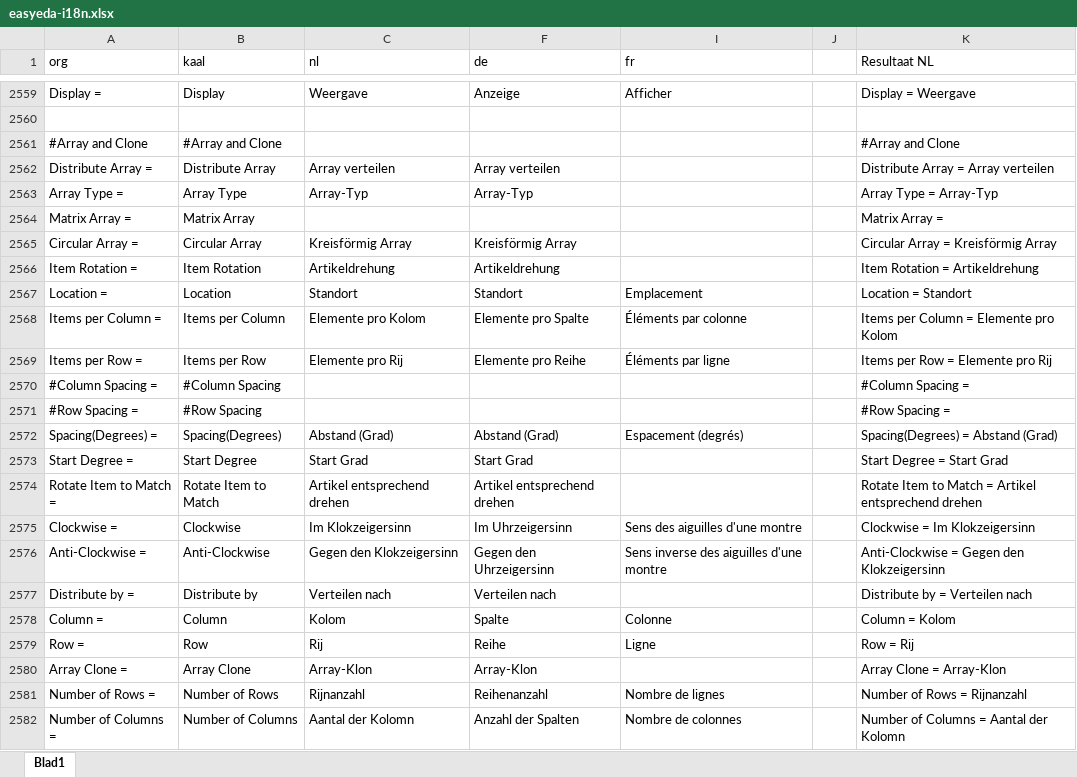
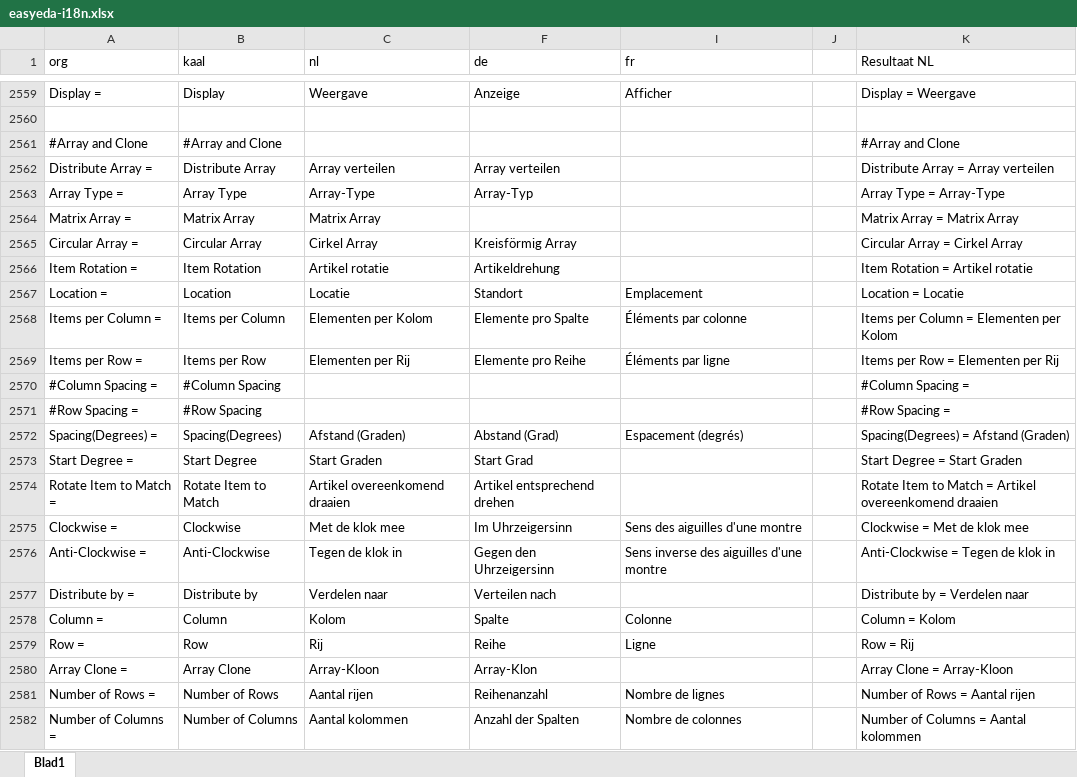
Before and after one commit to aftools/easyeda-i18n, an Excel workbook: nl/easyeda-i18n.xlsx, sheet Blad1, drawn as a sheet; only a part is shown, gaps mark what is left out; values as stored, in another font and other column widths than the file's, no borders; the diff covers the shown part only; the diff names each change by its address in the sheet, - before the commit and + after, or states it on an @@ line.

```diff
--- a/nl/easyeda-i18n.xlsx (sheet Blad1)
+++ b/nl/easyeda-i18n.xlsx (sheet Blad1)
-C2563 (nl): Array-Typ
+C2563 (nl): Array-Type
-K2563 (Resultaat NL): Array Type = Array-Typ
+K2563 (Resultaat NL): Array Type = Array-Type
-C2564 (nl): (empty)
+C2564 (nl): Matrix Array
-K2564 (Resultaat NL): Matrix Array =
+K2564 (Resultaat NL): Matrix Array = Matrix Array
-C2565 (nl): Kreisförmig Array
+C2565 (nl): Cirkel Array
-K2565 (Resultaat NL): Circular Array = Kreisförmig Array
+K2565 (Resultaat NL): Circular Array = Cirkel Array
-C2566 (nl): Artikeldrehung
+C2566 (nl): Artikel rotatie
-K2566 (Resultaat NL): Item Rotation = Artikeldrehung
+K2566 (Resultaat NL): Item Rotation = Artikel rotatie
-C2567 (nl): Standort
+C2567 (nl): Locatie
-K2567 (Resultaat NL): Location = Standort
+K2567 (Resultaat NL): Location = Locatie
-C2568 (nl): Elemente pro Kolom
+C2568 (nl): Elementen per Kolom
-K2568 (Resultaat NL): Items per Column = Elemente pro Kolom
+K2568 (Resultaat NL): Items per Column = Elementen per Kolom
-C2569 (nl): Elemente pro Rij
+C2569 (nl): Elementen per Rij
-K2569 (Resultaat NL): Items per Row = Elemente pro Rij
+K2569 (Resultaat NL): Items per Row = Elementen per Rij
-C2572 (nl): Abstand (Grad)
+C2572 (nl): Afstand (Graden)
-K2572 (Resultaat NL): Spacing(Degrees) = Abstand (Grad)
+K2572 (Resultaat NL): Spacing(Degrees) = Afstand (Graden)
-C2573 (nl): Start Grad
+C2573 (nl): Start Graden
-K2573 (Resultaat NL): Start Degree = Start Grad
+K2573 (Resultaat NL): Start Degree = Start Graden
-C2574 (nl): Artikel entsprechend drehen
+C2574 (nl): Artikel overeenkomend draaien
-K2574 (Resultaat NL): …= Artikel entsprechend drehen
+K2574 (Resultaat NL): …= Artikel overeenkomend draaien
-C2575 (nl): Im Klokzeigersinn
+C2575 (nl): Met de klok mee
-K2575 (Resultaat NL): Clockwise = Im Klokzeigersinn
+K2575 (Resultaat NL): Clockwise = Met de klok mee
-C2576 (nl): Gegen den Klokzeigersinn
+C2576 (nl): Tegen de klok in
-K2576 (Resultaat NL): Anti-Clockwise = Gegen den Klokzeigersinn
+K2576 (Resultaat NL): Anti-Clockwise = Tegen de klok in
-C2577 (nl): Verteilen nach
+C2577 (nl): Verdelen naar
-K2577 (Resultaat NL): Distribute by = Verteilen nach
+K2577 (Resultaat NL): Distribute by = Verdelen naar
-C2580 (nl): Array-Klon
+C2580 (nl): Array-Kloon
-K2580 (Resultaat NL): Array Clone = Array-Klon
+K2580 (Resultaat NL): Array Clone = Array-Kloon
-C2581 (nl): Rijnanzahl
+C2581 (nl): Aantal rijen
-K2581 (Resultaat NL): Number of Rows = Rijnanzahl
+K2581 (Resultaat NL): Number of Rows = Aantal rijen
-C2582 (nl): Aantal der Kolomn
+C2582 (nl): Aantal kolommen
-K2582 (Resultaat NL): Number of Columns = Aantal der Kolomn
+K2582 (Resultaat NL): Number of Columns = Aantal kolommen
```
Also changed, not shown: 1 added row, 1 removed row and 1049 edited cells elsewhere in this sheet, 3 other files.
